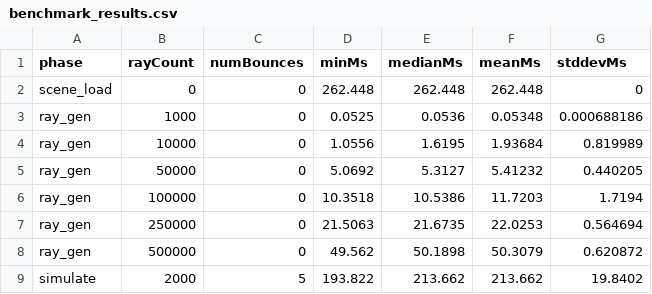
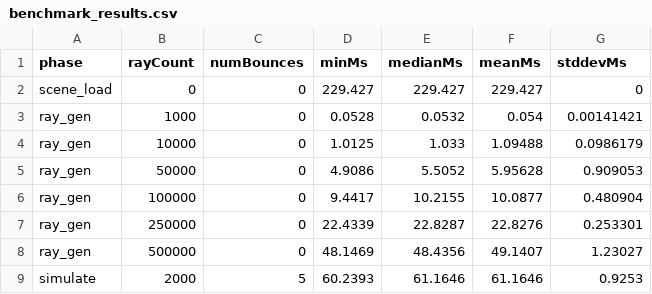
Before and after one commit to aditkulkarni-dev/tunnel, a CSV file: benchmark_results.csv, drawn as a sheet; only a part is shown; the diff covers the shown part only.

```diff
--- a/benchmark_results.csv
+++ b/benchmark_results.csv
@@ -1,9 +1,9 @@
 phase,rayCount,numBounces,minMs,medianMs,meanMs,stddevMs
-scene_load,0,0,262.448,262.448,262.448,0
-ray_gen,1000,0,0.0525,0.0536,0.05348,0.000688186
-ray_gen,10000,0,1.0556,1.6195,1.93684,0.819989
-ray_gen,50000,0,5.0692,5.3127,5.41232,0.440205
-ray_gen,100000,0,10.3518,10.5386,11.7203,1.7194
-ray_gen,250000,0,21.5063,21.6735,22.0253,0.564694
-ray_gen,500000,0,49.562,50.1898,50.3079,0.620872
-simulate,2000,5,193.822,213.662,213.662,19.8402
+scene_load,0,0,229.427,229.427,229.427,0
+ray_gen,1000,0,0.0528,0.0532,0.054,0.00141421
+ray_gen,10000,0,1.0125,1.033,1.09488,0.0986179
+ray_gen,50000,0,4.9086,5.5052,5.95628,0.909053
+ray_gen,100000,0,9.4417,10.2155,10.0877,0.480904
+ray_gen,250000,0,22.4339,22.8287,22.8276,0.253301
+ray_gen,500000,0,48.1469,48.4356,49.1407,1.23027
+simulate,2000,5,60.2393,61.1646,61.1646,0.9253
```
Also changed, not shown: 32 edited cells elsewhere in this file, 3 other files.
